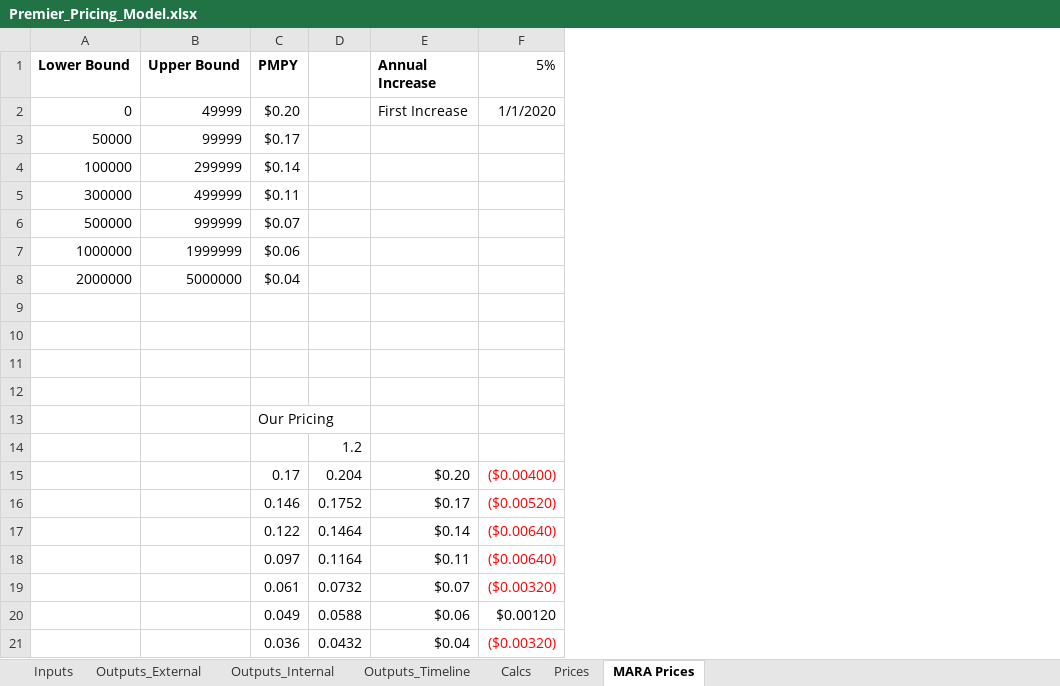
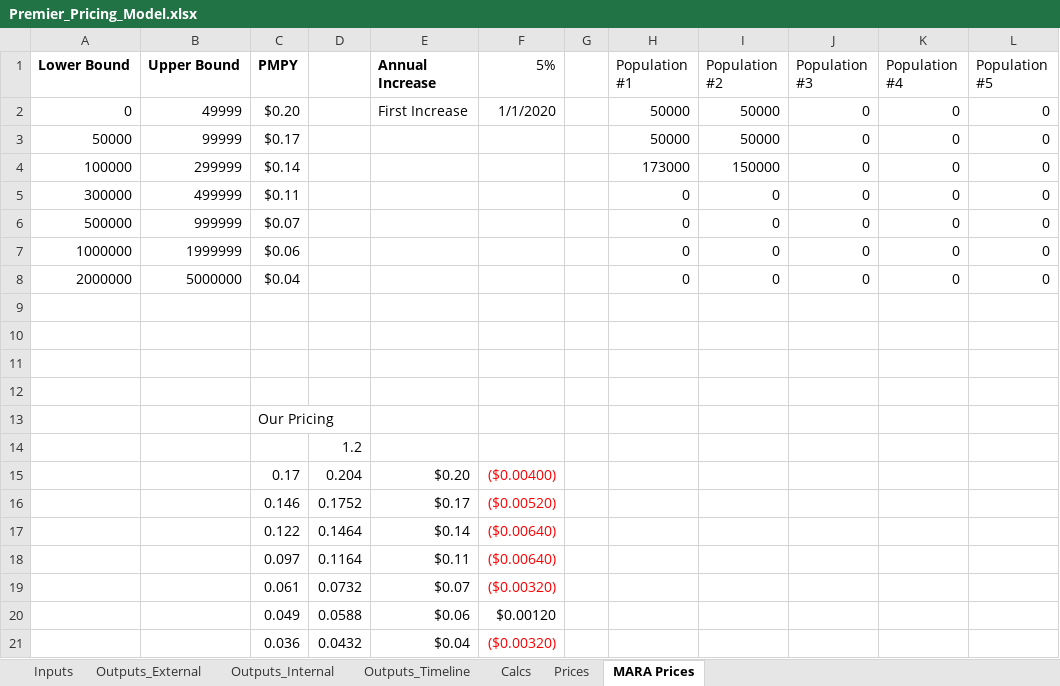
Before and after one commit to Milliman-PRM/client-and-project-documentation, an Excel workbook: 0273NYP - New York Premier/Premier_Pricing_Model.xlsx, sheet MARA Prices, drawn as a sheet; values as stored, in another font and other column widths than the file's, no borders; the diff names each change by its address in the sheet, - before the commit and + after, or states it on an @@ line.

Commit message:
add member tiering

```diff
--- a/0273NYP - New York Premier/Premier_Pricing_Model.xlsx (sheet MARA Prices)
+++ b/0273NYP - New York Premier/Premier_Pricing_Model.xlsx (sheet MARA Prices)
+column G, empty
+column H (Population #1), rows 2-8: 50000 | 50000 | 173000 | 0 | 0 | 0 | 0
+column I (Population #2), rows 2-8: 50000 | 50000 | 150000 | 0 | 0 | 0 | 0
+column J (Population #3), rows 2-8: all 0
+column K (Population #4), rows 2-8: all 0
+column L (Population #5), rows 2-8: all 0
```
Also changed, not shown: sheet Inputs.
